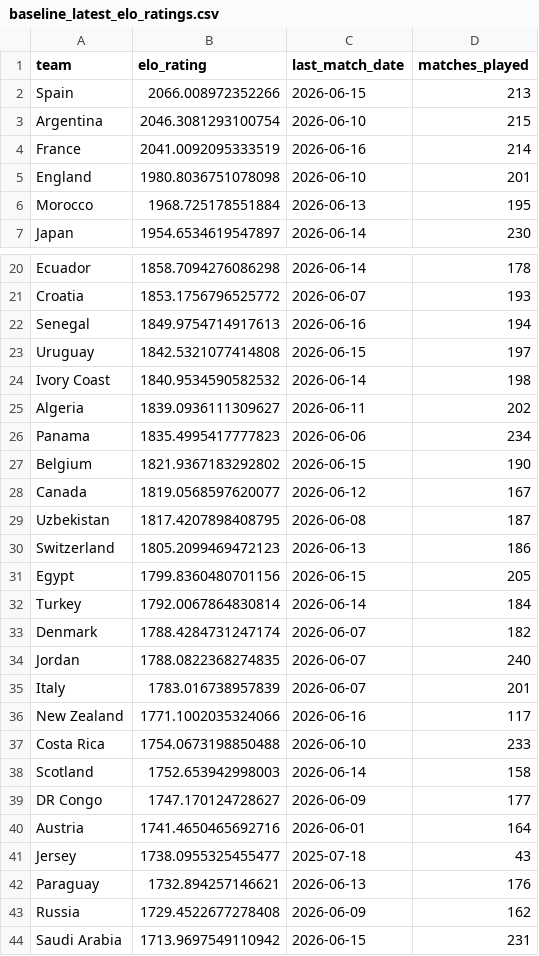
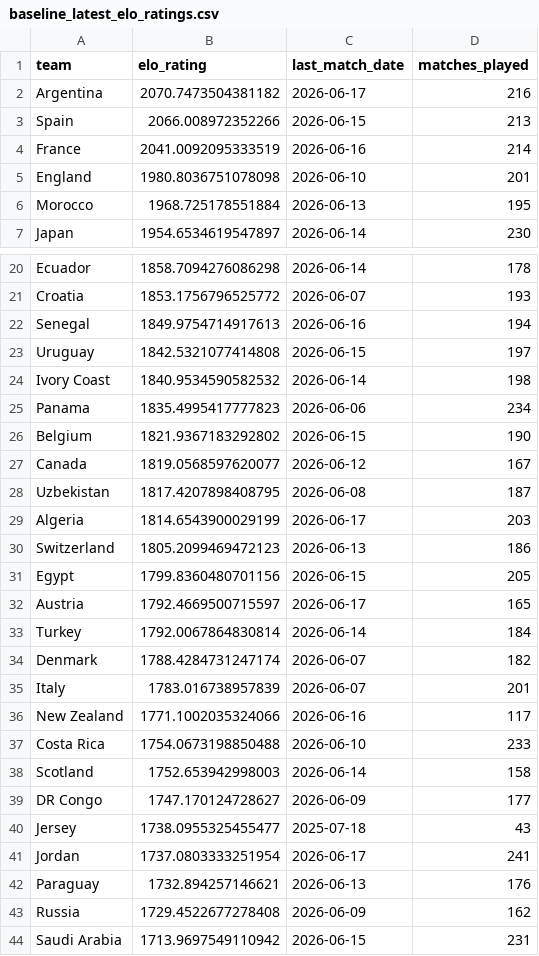
Before and after one commit to matteodethomasis-svg/wc2026-model, a CSV file: reports/baseline_latest_elo_ratings.csv, drawn as a sheet; only a part is shown, gaps mark what is left out; removed rows and columns are numbered as before the commit, all else as after; the diff names each change by its address in the sheet, - before the commit and + after, or states it on an @@ line.

```diff
--- a/reports/baseline_latest_elo_ratings.csv
+++ b/reports/baseline_latest_elo_ratings.csv
+row 2: Argentina | 2070.7473504381182 | 2026-06-17 | 216
-row 3: Argentina | 2046.3081293100754 | 2026-06-10 | 215
-row 25: Algeria | 1839.0936111309627 | 2026-06-11 | 202
+row 29: Algeria | 1814.6543900029199 | 2026-06-17 | 203
+row 32: Austria | 1792.4669500715597 | 2026-06-17 | 165
-row 34: Jordan | 1788.0822368274835 | 2026-06-07 | 240
-row 40: Austria | 1741.4650465692716 | 2026-06-01 | 164
+row 41: Jordan | 1737.0803333251954 | 2026-06-17 | 241
```
Also changed, not shown: data/interim/polymarket_world_cup_winner.csv, data/interim/wc2026_expected_lineups_espn.csv, 8 other files.
